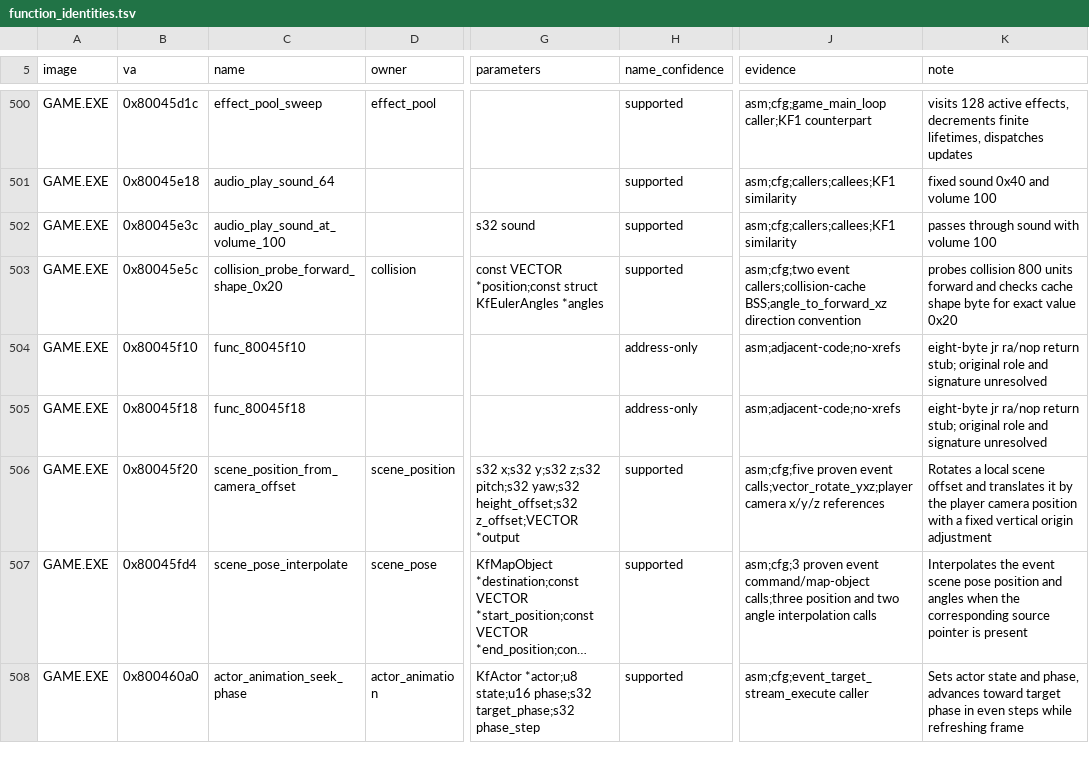
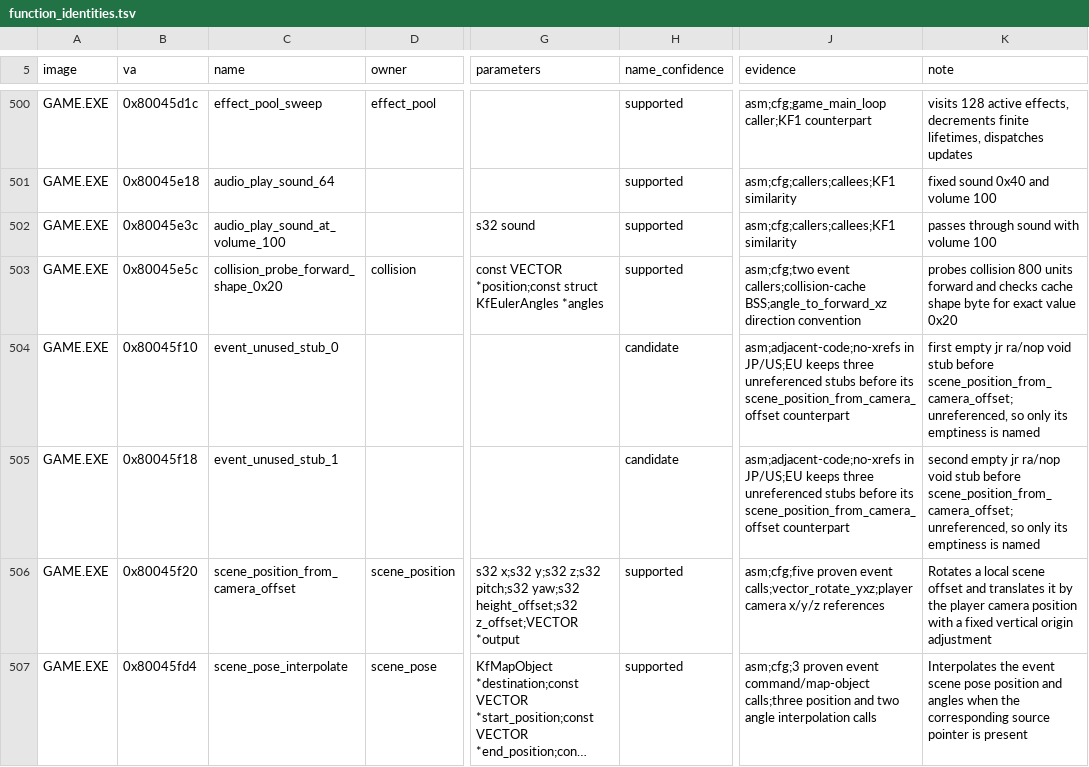
Before and after one commit to sushi-shi/kings-field-2-decomp, a TSV file: config/retail/function_identities.tsv, drawn as a sheet; only a part is shown, gaps mark what is left out; the shorter side is filled out with more unchanged rows; long unchanged cells end in …; the diff names each change by its address in the sheet, - before the commit and + after, or states it on an @@ line.

```diff
--- a/config/retail/function_identities.tsv
+++ b/config/retail/function_identities.tsv
-C504 (name): func_80045f10
+C504 (name): event_unused_stub_0
-H504:H505 (name_confidence): address-only
+H504:H505 (name_confidence): candidate
-J504:J505 (evidence): asm;adjacent-code;no-xrefs
+J504:J505 (evidence): asm;adjacent-code;no-xrefs in JP/US;EU keeps three unreferenced stubs before its scene_position_from_camera_offset counterpart
-K504 (note): eight-byte jr ra/nop return stub; original role and signature unresolved
+K504 (note): first empty jr ra/nop void stub before scene_position_from_camera_offset; unreferenced, so only its emptiness is named
-C505 (name): func_80045f18
+C505 (name): event_unused_stub_1
-K505 (note): eight-byte jr ra/nop return stub; original role and signature unresolved
+K505 (note): second empty jr ra/nop void stub before scene_position_from_camera_offset; unreferenced, so only its emptiness is named
```
Also changed, not shown: 1 other file.
